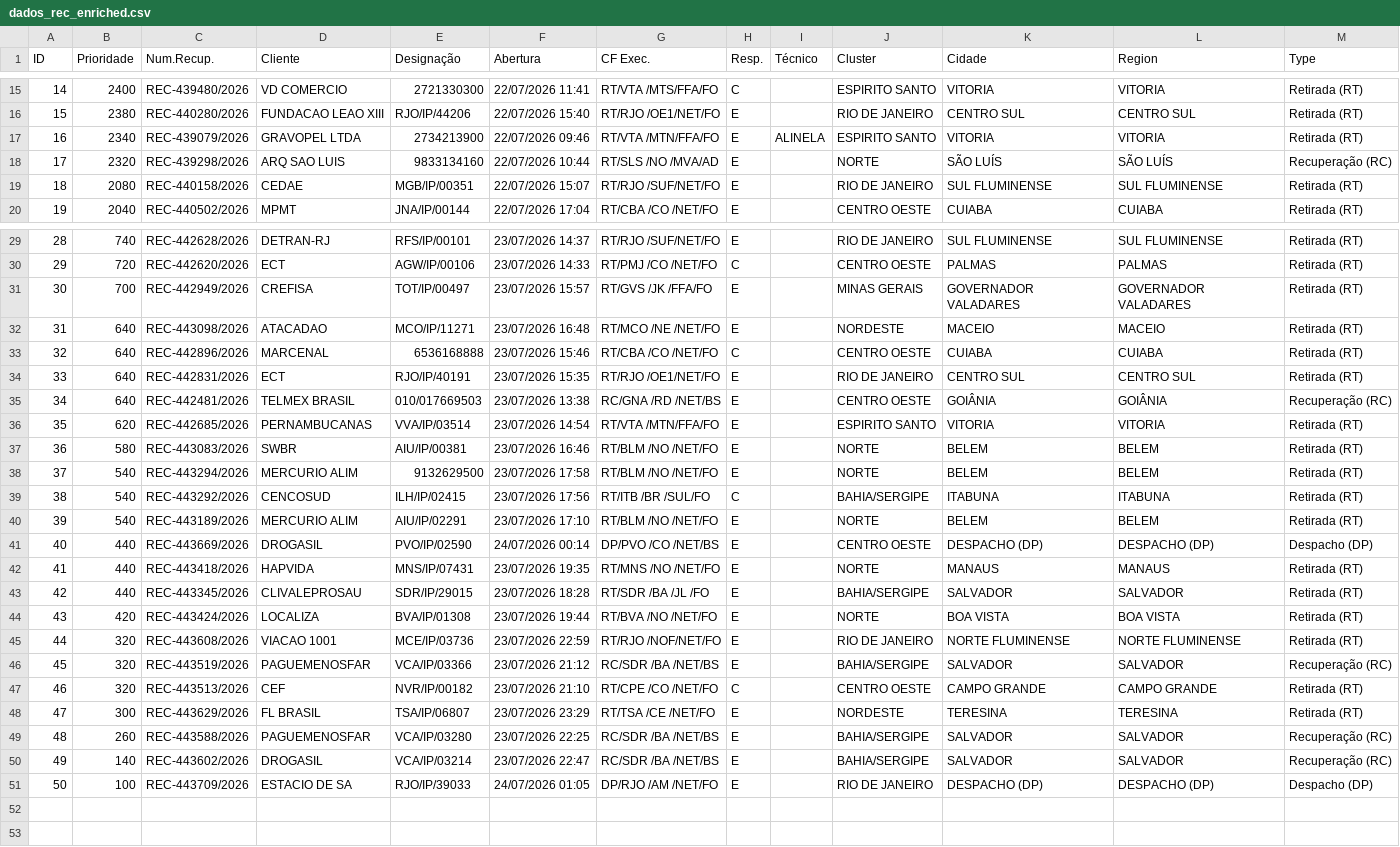
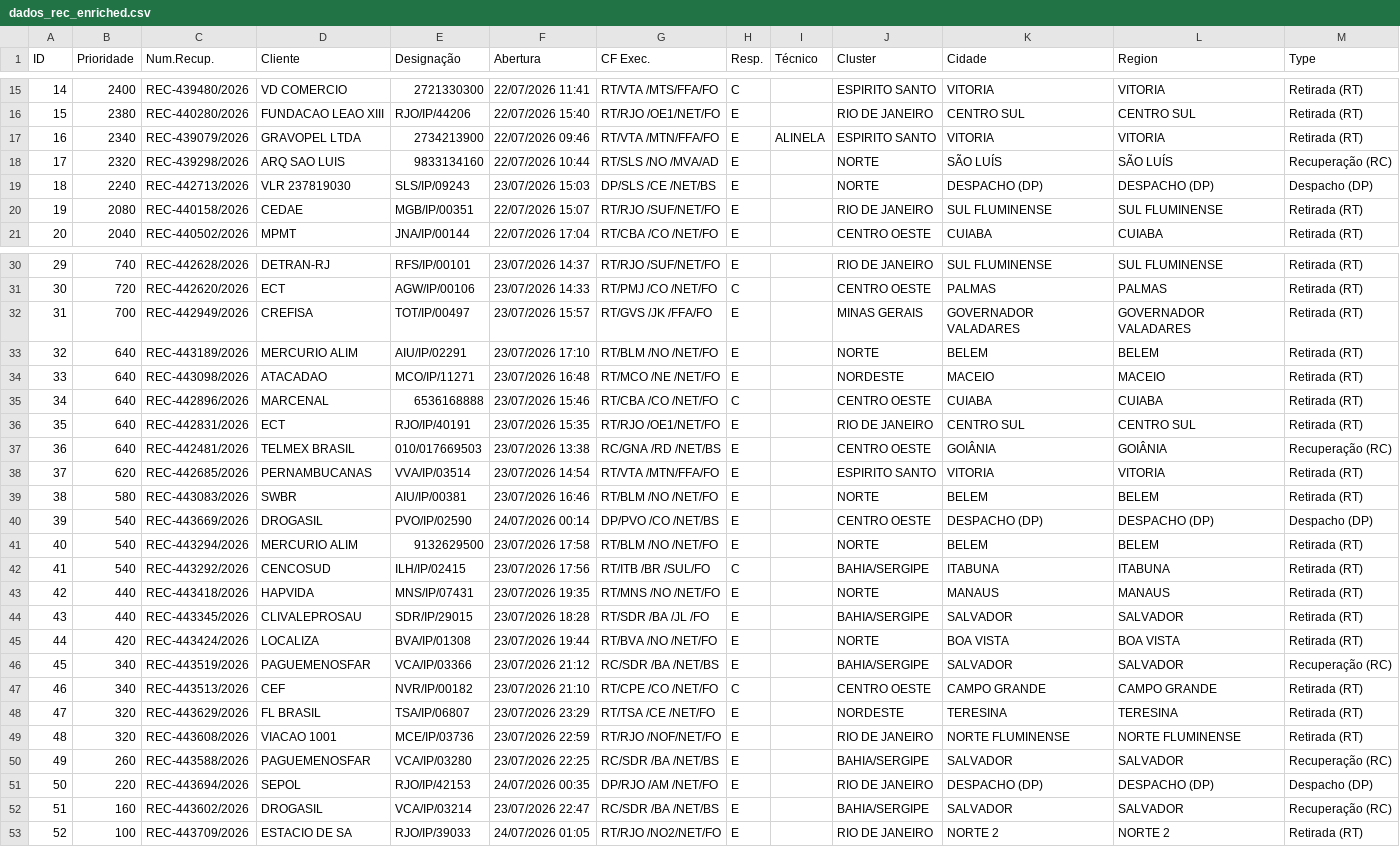
Before and after one commit to cpralonrj-pralon/embratel-sir, a CSV file: dados_rec_enriched.csv, drawn as a sheet; only a part is shown, gaps mark what is left out; removed rows and columns are numbered as before the commit, all else as after; the diff names each change by its address in the sheet, - before the commit and + after, or states it on an @@ line.

Commit message:
📊 Dados atualizados - 24/07/2026 01:13

```diff
--- a/dados_rec_enriched.csv
+++ b/dados_rec_enriched.csv
+row 19: 18 | 2240 | REC-442713/2026 | VLR 237819030 | SLS/IP/09243 | 23/07/2026 15:03 | DP/SLS /CE /NET/BS | E |  | NORTE | DESPACHO (DP) | DESPACHO (DP) | Despacho (DP)
@@ column A (ID) renumbered from row 20 down @@
+row 33: 32 | 640 | REC-443189/2026 | MERCURIO ALIM | AIU/IP/02291 | 23/07/2026 17:10 | RT/BLM /NO /NET/FO | E |  | NORTE | BELEM | BELEM | Retirada (RT)
+row 40: 39 | 540 | REC-443669/2026 | DROGASIL | PVO/IP/02590 | 24/07/2026 00:14 | DP/PVO /CO /NET/BS | E |  | CENTRO OESTE | DESPACHO (DP) | DESPACHO (DP) | Despacho (DP)
-row 40: 39 | 540 | REC-443189/2026 | MERCURIO ALIM | AIU/IP/02291 | 23/07/2026 17:10 | RT/BLM /NO /NET/FO | E |  | NORTE | BELEM | BELEM | Retirada (RT)
-row 41: 40 | 440 | REC-443669/2026 | DROGASIL | PVO/IP/02590 | 24/07/2026 00:14 | DP/PVO /CO /NET/BS | E |  | CENTRO OESTE | DESPACHO (DP) | DESPACHO (DP) | Despacho (DP)
+row 46: 45 | 340 | REC-443519/2026 | PAGUEMENOSFAR | VCA/IP/03366 | 23/07/2026 21:12 | RC/SDR /BA /NET/BS | E |  | BAHIA/SERGIPE | SALVADOR | SALVADOR | Recuperação (RC)
+row 47: 46 | 340 | REC-443513/2026 | CEF | NVR/IP/00182 | 23/07/2026 21:10 | RT/CPE /CO /NET/FO | C |  | CENTRO OESTE | CAMPO GRANDE | CAMPO GRANDE | Retirada (RT)
+row 48: 47 | 320 | REC-443629/2026 | FL BRASIL | TSA/IP/06807 | 23/07/2026 23:29 | RT/TSA /CE /NET/FO | E |  | NORDESTE | TERESINA | TERESINA | Retirada (RT)
-row 46: 45 | 320 | REC-443519/2026 | PAGUEMENOSFAR | VCA/IP/03366 | 23/07/2026 21:12 | RC/SDR /BA /NET/BS | E |  | BAHIA/SERGIPE | SALVADOR | SALVADOR | Recuperação (RC)
-row 47: 46 | 320 | REC-443513/2026 | CEF | NVR/IP/00182 | 23/07/2026 21:10 | RT/CPE /CO /NET/FO | C |  | CENTRO OESTE | CAMPO GRANDE | CAMPO GRANDE | Retirada (RT)
-row 48: 47 | 300 | REC-443629/2026 | FL BRASIL | TSA/IP/06807 | 23/07/2026 23:29 | RT/TSA /CE /NET/FO | E |  | NORDESTE | TERESINA | TERESINA | Retirada (RT)
+row 51: 50 | 220 | REC-443694/2026 | SEPOL | RJO/IP/42153 | 24/07/2026 00:35 | DP/RJO /AM /NET/FO | E |  | RIO DE JANEIRO | DESPACHO (DP) | DESPACHO (DP) | Despacho (DP)
-B52 (Prioridade): 140
+B52 (Prioridade): 160
-G53 (CF Exec.): DP/RJO /AM /NET/FO
+G53 (CF Exec.): RT/RJO /NO2/NET/FO
-K53 (Cidade): DESPACHO (DP)
+K53 (Cidade): NORTE 2
-L53 (Region): DESPACHO (DP)
+L53 (Region): NORTE 2
-M53 (Type): Despacho (DP)
+M53 (Type): Retirada (RT)
```
Also changed, not shown: dados_ral.csv, dados_ral_enriched.csv, 2 other files.
